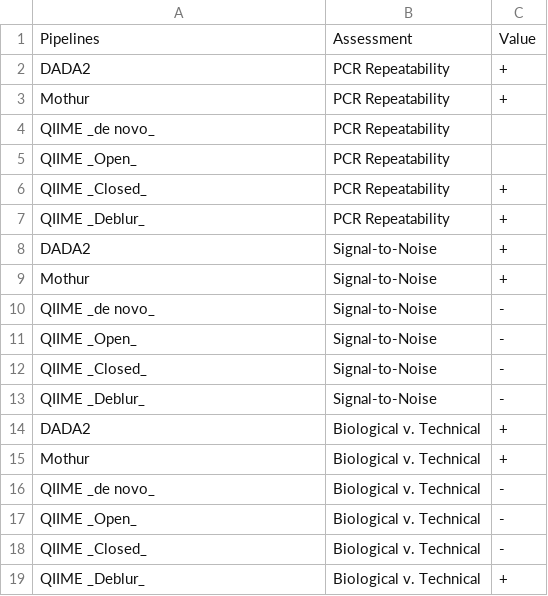
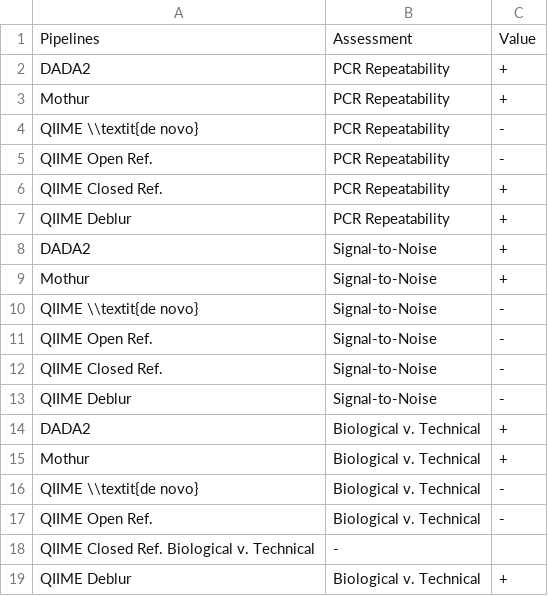
Before and after one commit to hcorrada/diversity_assessment, a TSV file: data/pipeline_summary.tsv, drawn as a sheet.

Commit message:
fixed table

```diff
--- a/data/pipeline_summary.tsv
+++ b/data/pipeline_summary.tsv
@@ -3,17 +3,17 @@ DADA2	PCR Repeatability	+
 Mothur	PCR Repeatability	+
-QIIME _de novo_	PCR Repeatability	
-QIIME _Open_	PCR Repeatability	
-QIIME _Closed_	PCR Repeatability	+
-QIIME _Deblur_	PCR Repeatability	+
+QIIME \\textit{de novo}	PCR Repeatability	-
+QIIME Open Ref.	PCR Repeatability	-
+QIIME Closed Ref.	PCR Repeatability	+
+QIIME Deblur	PCR Repeatability	+
 DADA2	Signal-to-Noise	+
 Mothur	Signal-to-Noise	+
-QIIME _de novo_	Signal-to-Noise	-
-QIIME _Open_	Signal-to-Noise	-
-QIIME _Closed_	Signal-to-Noise	-
-QIIME _Deblur_	Signal-to-Noise	-
+QIIME \\textit{de novo}	Signal-to-Noise	-
+QIIME Open Ref.	Signal-to-Noise	-
+QIIME Closed Ref.	Signal-to-Noise	-
+QIIME Deblur	Signal-to-Noise	-
 DADA2	Biological v. Technical	+
 Mothur	Biological v. Technical	+
-QIIME _de novo_	Biological v. Technical	-
-QIIME _Open_	Biological v. Technical	-
-QIIME _Closed_	Biological v. Technical	-
-QIIME _Deblur_	Biological v. Technical	+
+QIIME \\textit{de novo}	Biological v. Technical	-
+QIIME Open Ref.	Biological v. Technical	-
+QIIME Closed Ref.  Biological v. Technical	-
+QIIME Deblur	Biological v. Technical	+
```
